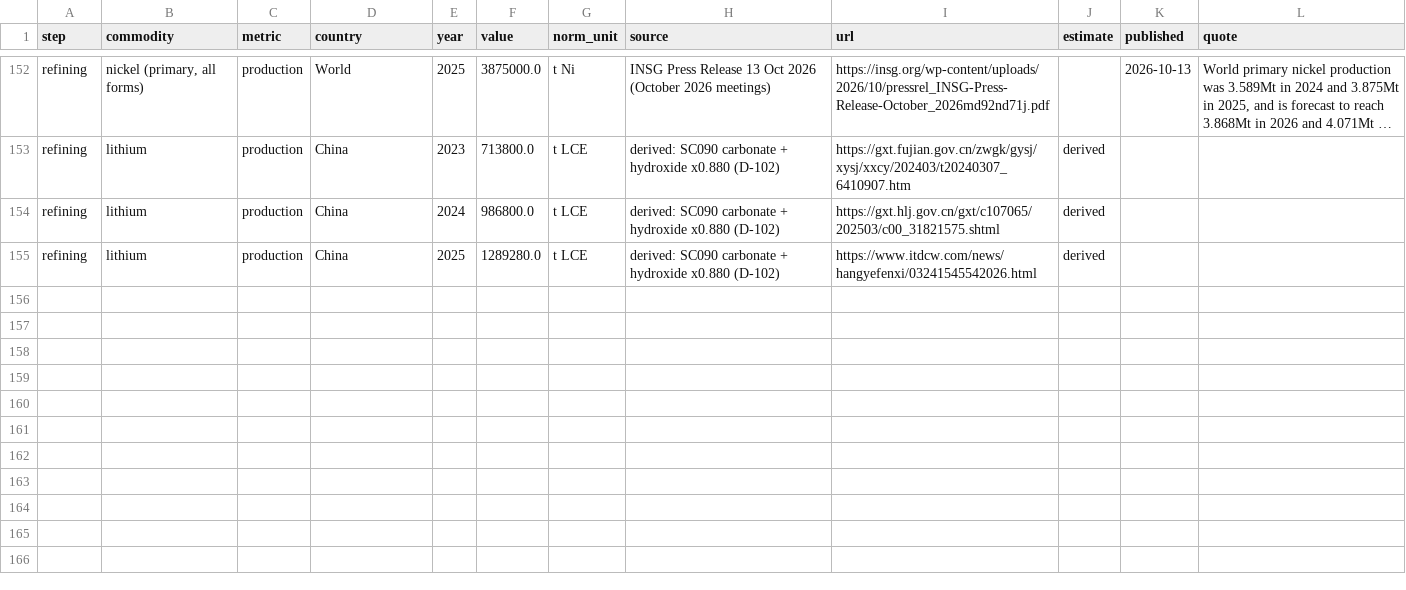
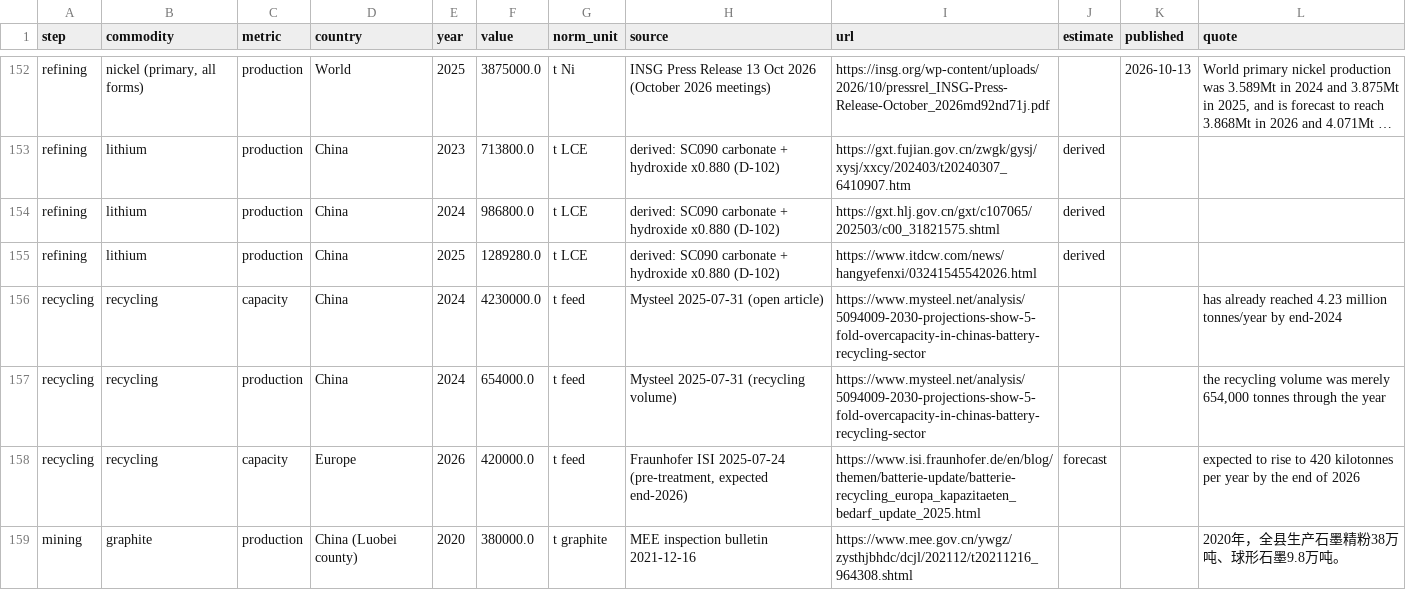
Before and after one commit to dmw24/BatteryFactory, a CSV file: data/supply_chain/benchmarks/aggregates.csv, drawn as a sheet; only a part is shown, gaps mark what is left out; long unchanged cells end in …; the diff names each change by its address in the sheet, - before the commit and + after, or states it on an @@ line.

```diff
--- a/data/supply_chain/benchmarks/aggregates.csv
+++ b/data/supply_chain/benchmarks/aggregates.csv
+row 156: recycling | recycling | capacity | China | 2024 | 4230000.0 | t feed | Mysteel 2025-07-31 (open article) | https://www.mysteel.net/analysis/5094009-2030-projections-show-5-fold-overcapacity-in-chinas-battery-recycling-sector |  |  | has already reached 4.23 million tonnes/year by end-2024
+row 157: recycling | recycling | production | China | 2024 | 654000.0 | t feed | Mysteel 2025-07-31 (recycling volume) | https://www.mysteel.net/analysis/5094009-2030-projections-show-5-fold-overcapacity-in-chinas-battery-recycling-sector |  |  | the recycling volume was merely 654,000 tonnes through the year
+row 158: recycling | recycling | capacity | Europe | 2026 | 420000.0 | t feed | Fraunhofer ISI 2025-07-24 (pre-treatment, expected end-2026) | https://www.isi.fraunhofer.de/en/blog/themen/batterie-update/batterie-recycling_europa_kapazitaeten_bedarf_update_2025.html | forecast |  | expected to rise to 420 kilotonnes per year by the end of 2026
+row 159: mining | graphite | production | China (Luobei county) | 2020 | 380000.0 | t graphite | MEE inspection bulletin 2021-12-16 | https://www.mee.gov.cn/ywgz/zysthjbhdc/dcjl/202112/t20211216_964308.shtml |  |  | 2020年，全县生产石墨精粉38万吨、球形石墨9.8万吨。
```
Also changed, not shown: sc_benchmark.csv, 7 other files.
